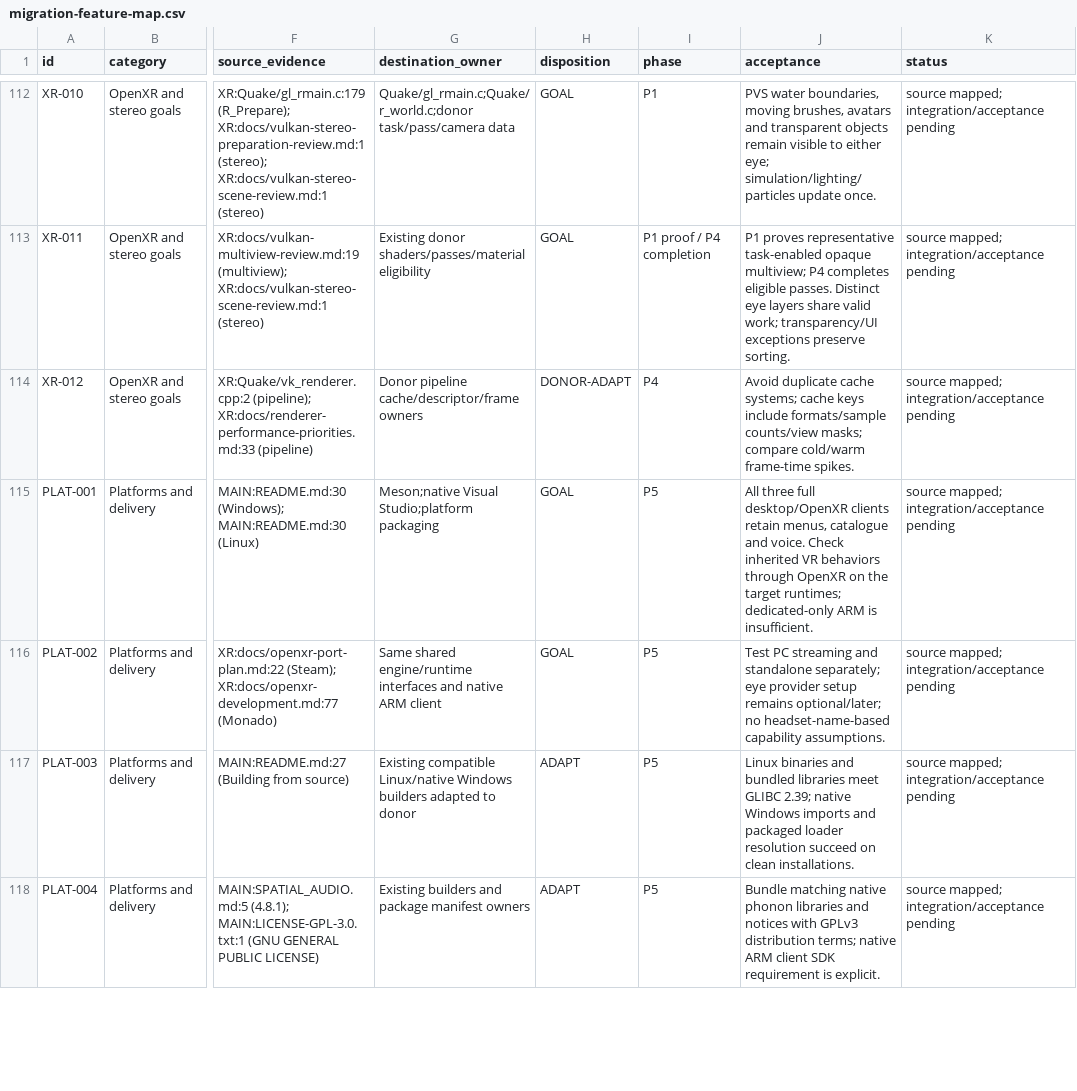
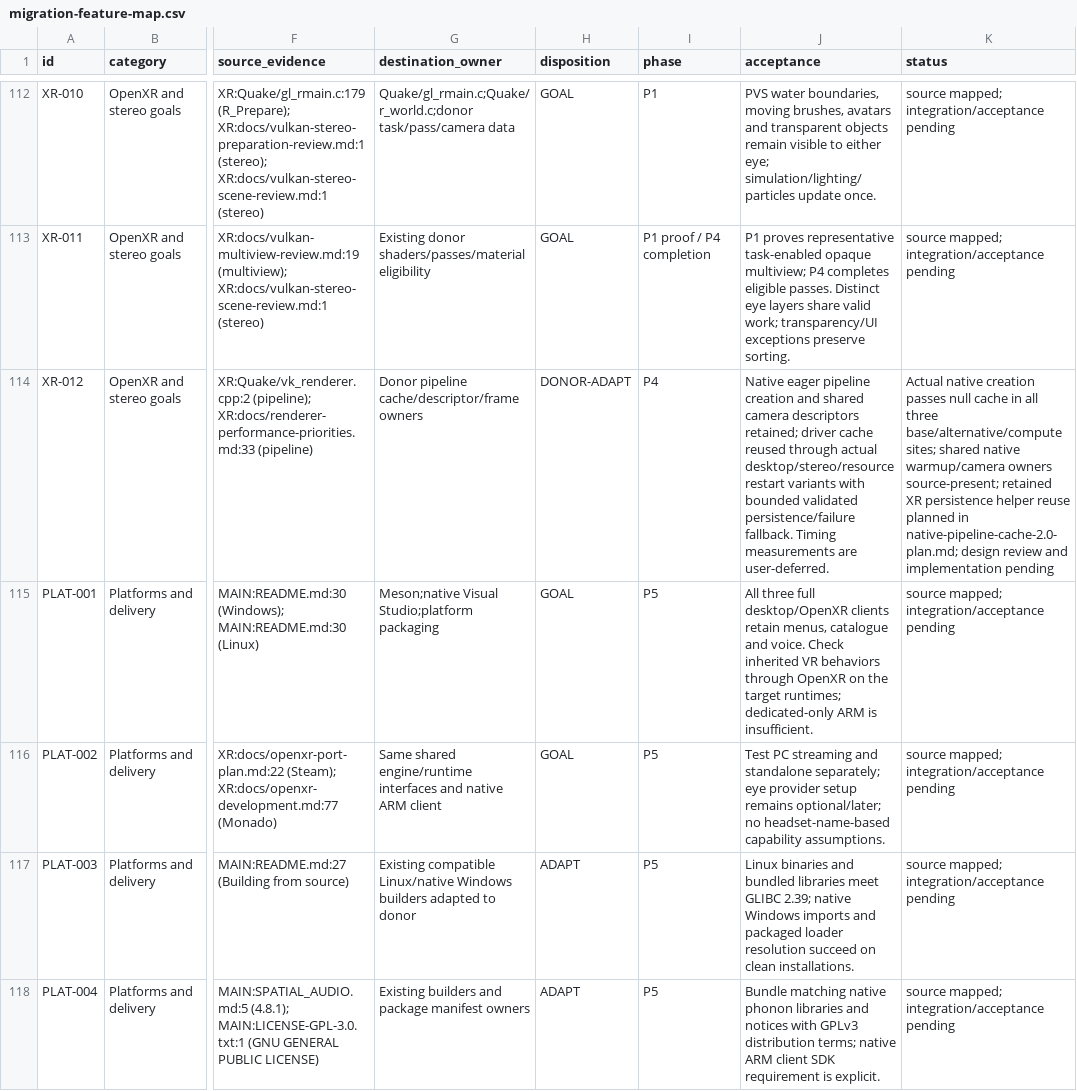
Before and after one commit to ObeseCatLord/Quakespasm-VR, a CSV file: docs/migration-feature-map.csv, drawn as a sheet; only a part is shown, gaps mark what is left out; the diff names each change by its address in the sheet, - before the commit and + after, or states it on an @@ line.

Commit message:
Plan reuse of retained XR pipeline cache at native vkQuake creation owner

```diff
--- a/docs/migration-feature-map.csv
+++ b/docs/migration-feature-map.csv
-J114 (acceptance): Avoid duplicate cache systems; cache keys include formats/sample counts/view masks; compare cold/warm frame-time spikes.
+J114 (acceptance): Native eager pipeline creation and shared camera descriptors retained; driver cache reused through actual desktop/stereo/resource restart variants with bounded validated persistence/failure fallback. Timing measurements are user-deferred.
-K114 (status): source mapped; integration/acceptance pending
+K114 (status): Actual native creation passes null cache in all three base/alternative/compute sites; shared native warmup/camera owners source-present; retained XR persistence helper reuse planned in native-pipeline-cache-2.0-plan.md; design review and implementation pending
```
Also changed, not shown: 3 other files.
